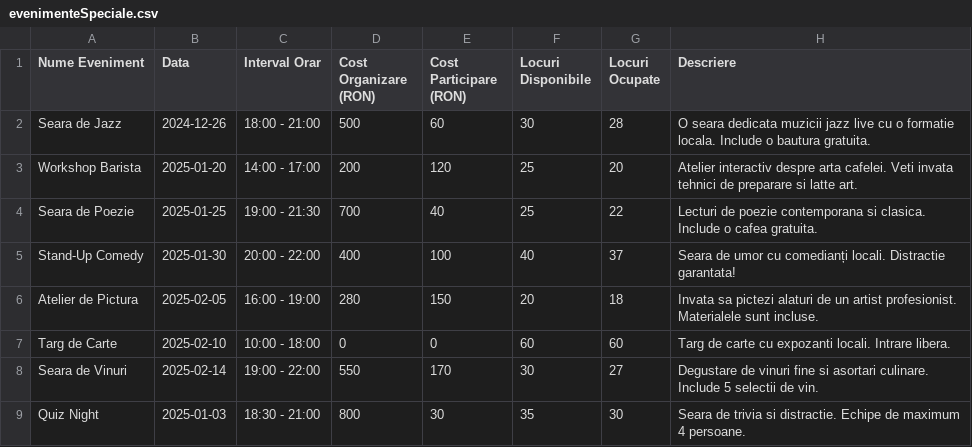
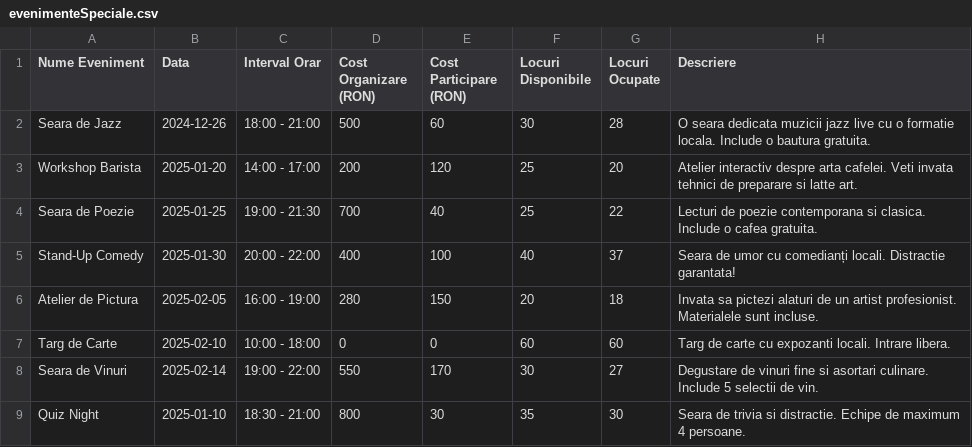
Before and after one commit to fabian-joita/Chain-of-Cafes-POO_c-, a CSV file: CoffeManagementSystem/CSV_FILES/Bucuresti/evenimenteSpeciale.csv, drawn as a sheet.

```diff
--- a/CoffeManagementSystem/CSV_FILES/Bucuresti/evenimenteSpeciale.csv
+++ b/CoffeManagementSystem/CSV_FILES/Bucuresti/evenimenteSpeciale.csv
@@ -8,2 +8,2 @@ Targ de Carte,2025-02-10,10:00 - 18:00,0,0,60,60,Targ de carte cu expozanti loca
 Seara de Vinuri,2025-02-14,19:00 - 22:00,550,170,30,27,Degustare de vinuri fine si asortari culinare. Include 5 selectii de vin.
-Quiz Night,2025-01-03,18:30 - 21:00,800,30,35,30,Seara de trivia si distractie. Echipe de maximum 4 persoane.
+Quiz Night,2025-01-10,18:30 - 21:00,800,30,35,30,Seara de trivia si distractie. Echipe de maximum 4 persoane.
```
Also changed, not shown: CoffeManagementSystem/CSV_FILES/Bucuresti/Angajati_Functii.csv, CoffeManagementSystem/CSV_FILES/Bucuresti/Produse_Preturi.csv, 10 other files.
